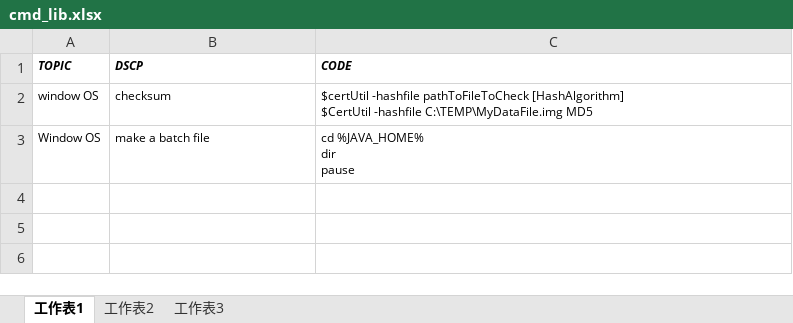
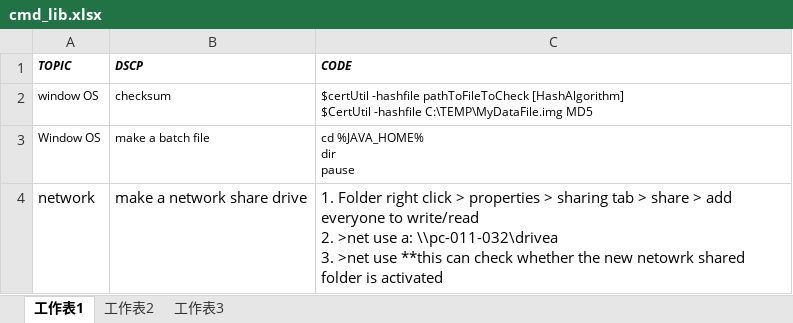
Before and after one commit to mylesieong/code_library, an Excel workbook: cmd_lib.xlsx, sheet 工作表1, drawn as a sheet; values as stored, in another font and other column widths than the file's, no borders; ↵ is a line break in a cell; the diff names each change by its address in the sheet, - before the commit and + after, or states it on an @@ line.

Commit message:
Add cmd entry of how to make a network shared folder

```diff
--- a/cmd_lib.xlsx (sheet 工作表1)
+++ b/cmd_lib.xlsx (sheet 工作表1)
+row 4: network | make a network share drive | 1. Folder right click > properties > sharing tab > share > add everyone to write/read ↵ 2. >net use a: \\pc-011-032\drivea ↵ 3. >net use **this can check whether the new netowrk shared folder is activated
```
